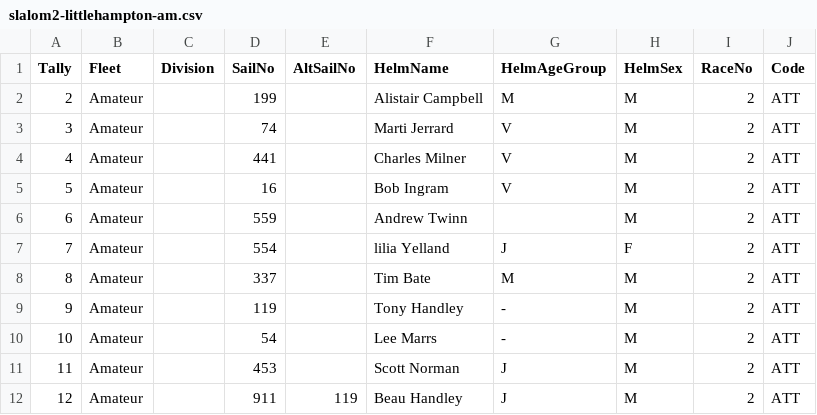
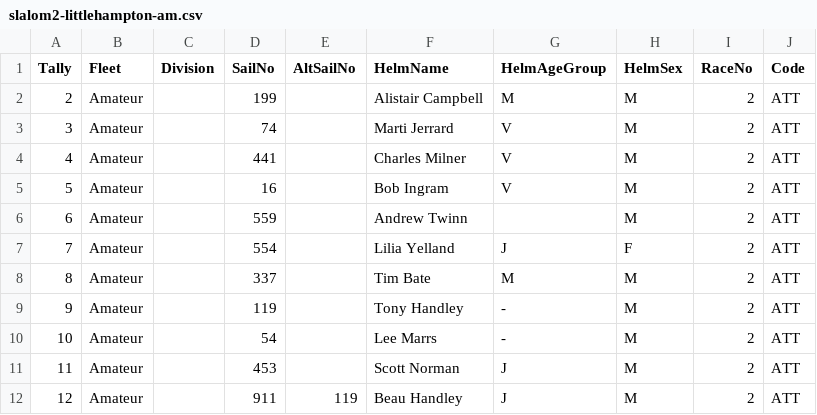
Before and after one commit to Logiqx/ukwa-slalom, a CSV file: 2022/slalom2-littlehampton/slalom2-littlehampton-am.csv, drawn as a sheet.

Commit message:
Fix capitals for Lilia. Fix Leigh's age group

```diff
--- a/2022/slalom2-littlehampton/slalom2-littlehampton-am.csv
+++ b/2022/slalom2-littlehampton/slalom2-littlehampton-am.csv
@@ -6,3 +6,3 @@ Tally,Fleet,Division,SailNo,AltSailNo,HelmName,HelmAgeGroup,HelmSex,RaceNo,Code
 6,Amateur,,559,,Andrew Twinn,,M,2,ATT
-7,Amateur,,554,,lilia Yelland,J,F,2,ATT
+7,Amateur,,554,,Lilia Yelland,J,F,2,ATT
 8,Amateur,,337,,Tim Bate,M,M,2,ATT
```
Also changed, not shown: 5 other files.
